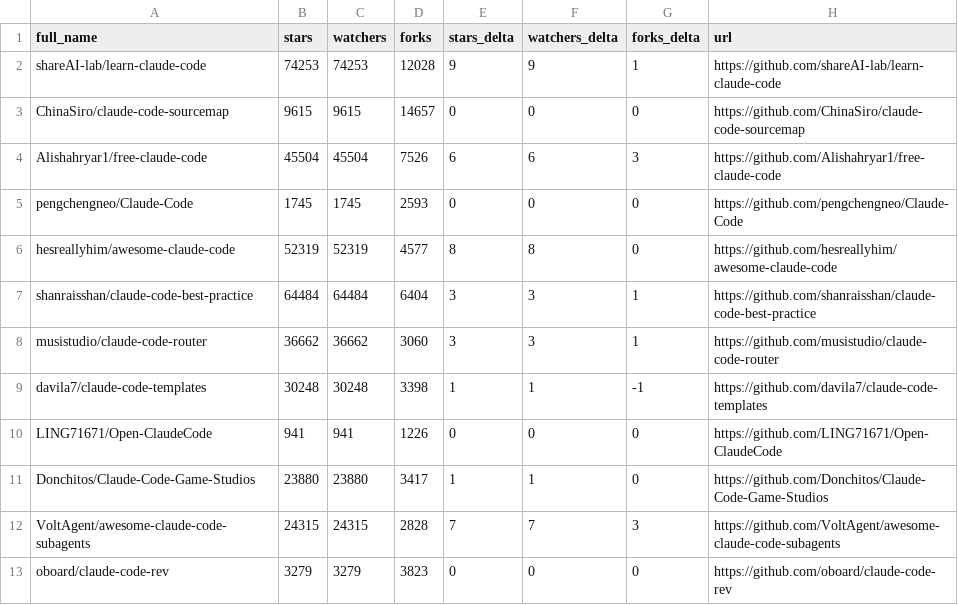
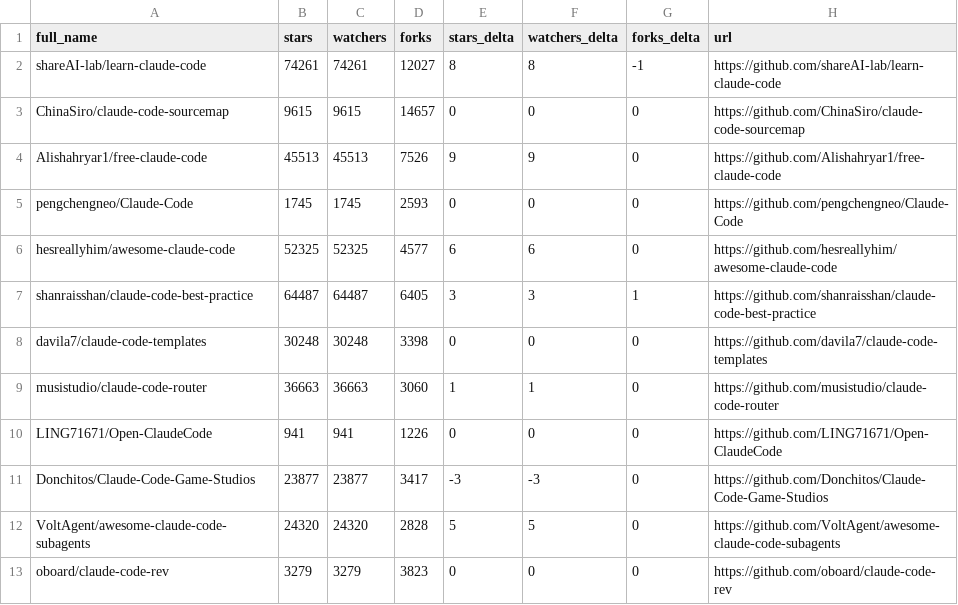
Before and after one commit to melanyss/awesome-claude-code, a CSV file: data/repo-ticker.csv, drawn as a sheet; only a part is shown; the diff covers the shown part only.

```diff
--- a/data/repo-ticker.csv
+++ b/data/repo-ticker.csv
@@ -1,13 +1,13 @@
 full_name,stars,watchers,forks,stars_delta,watchers_delta,forks_delta,url
-shareAI-lab/learn-claude-code,74253,74253,12028,9,9,1,https://github.com/shareAI-lab/learn-claude-code
+shareAI-lab/learn-claude-code,74261,74261,12027,8,8,-1,https://github.com/shareAI-lab/learn-claude-code
 ChinaSiro/claude-code-sourcemap,9615,9615,14657,0,0,0,https://github.com/ChinaSiro/claude-code-sourcemap
-Alishahryar1/free-claude-code,45504,45504,7526,6,6,3,https://github.com/Alishahryar1/free-claude-code
+Alishahryar1/free-claude-code,45513,45513,7526,9,9,0,https://github.com/Alishahryar1/free-claude-code
 pengchengneo/Claude-Code,1745,1745,2593,0,0,0,https://github.com/pengchengneo/Claude-Code
-hesreallyhim/awesome-claude-code,52319,52319,4577,8,8,0,https://github.com/hesreallyhim/awesome-claude-code
-shanraisshan/claude-code-best-practice,64484,64484,6404,3,3,1,https://github.com/shanraisshan/claude-code-best-practice
-musistudio/claude-code-router,36662,36662,3060,3,3,1,https://github.com/musistudio/claude-code-router
-davila7/claude-code-templates,30248,30248,3398,1,1,-1,https://github.com/davila7/claude-code-templates
+hesreallyhim/awesome-claude-code,52325,52325,4577,6,6,0,https://github.com/hesreallyhim/awesome-claude-code
+shanraisshan/claude-code-best-practice,64487,64487,6405,3,3,1,https://github.com/shanraisshan/claude-code-best-practice
+davila7/claude-code-templates,30248,30248,3398,0,0,0,https://github.com/davila7/claude-code-templates
+musistudio/claude-code-router,36663,36663,3060,1,1,0,https://github.com/musistudio/claude-code-router
 LING71671/Open-ClaudeCode,941,941,1226,0,0,0,https://github.com/LING71671/Open-ClaudeCode
-Donchitos/Claude-Code-Game-Studios,23880,23880,3417,1,1,0,https://github.com/Donchitos/Claude-Code-Game-Studios
-VoltAgent/awesome-claude-code-subagents,24315,24315,2828,7,7,3,https://github.com/VoltAgent/awesome-claude-code-subagents
+Donchitos/Claude-Code-Game-Studios,23877,23877,3417,-3,-3,0,https://github.com/Donchitos/Claude-Code-Game-Studios
+VoltAgent/awesome-claude-code-subagents,24320,24320,2828,5,5,0,https://github.com/VoltAgent/awesome-claude-code-subagents
 oboard/claude-code-rev,3279,3279,3823,0,0,0,https://github.com/oboard/claude-code-rev
```
Also changed, not shown: 1 added row, 1 removed row, 3 moved rows and 94 edited cells elsewhere in this file, 2 other files.
